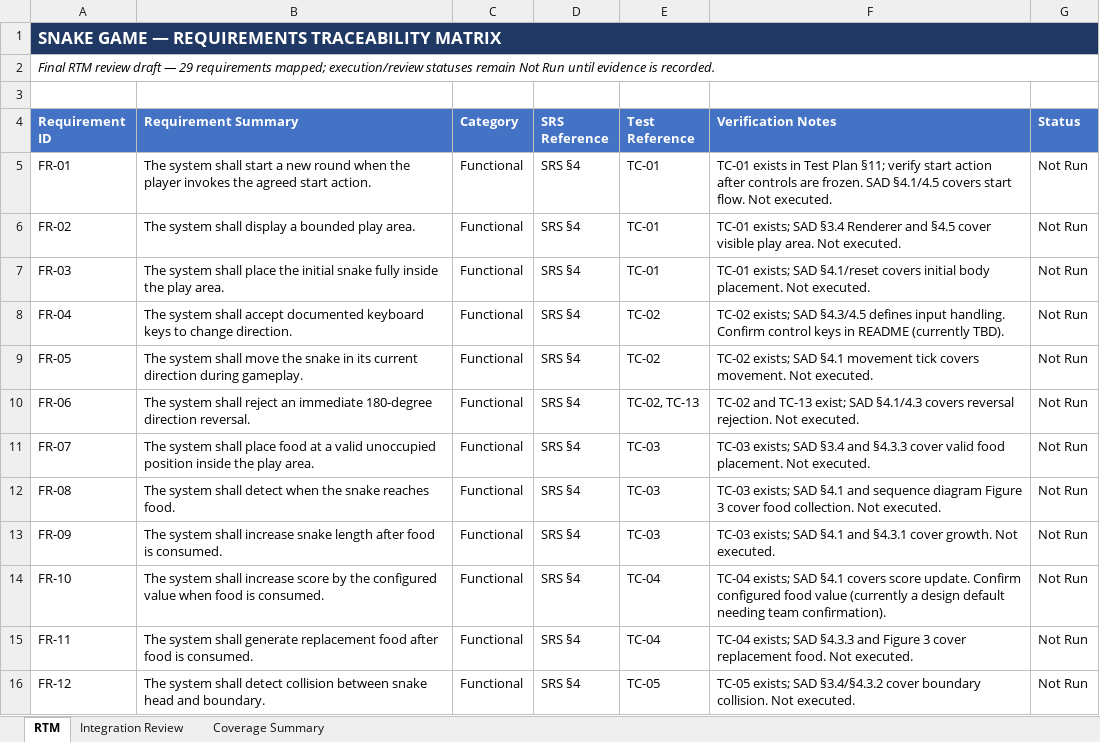
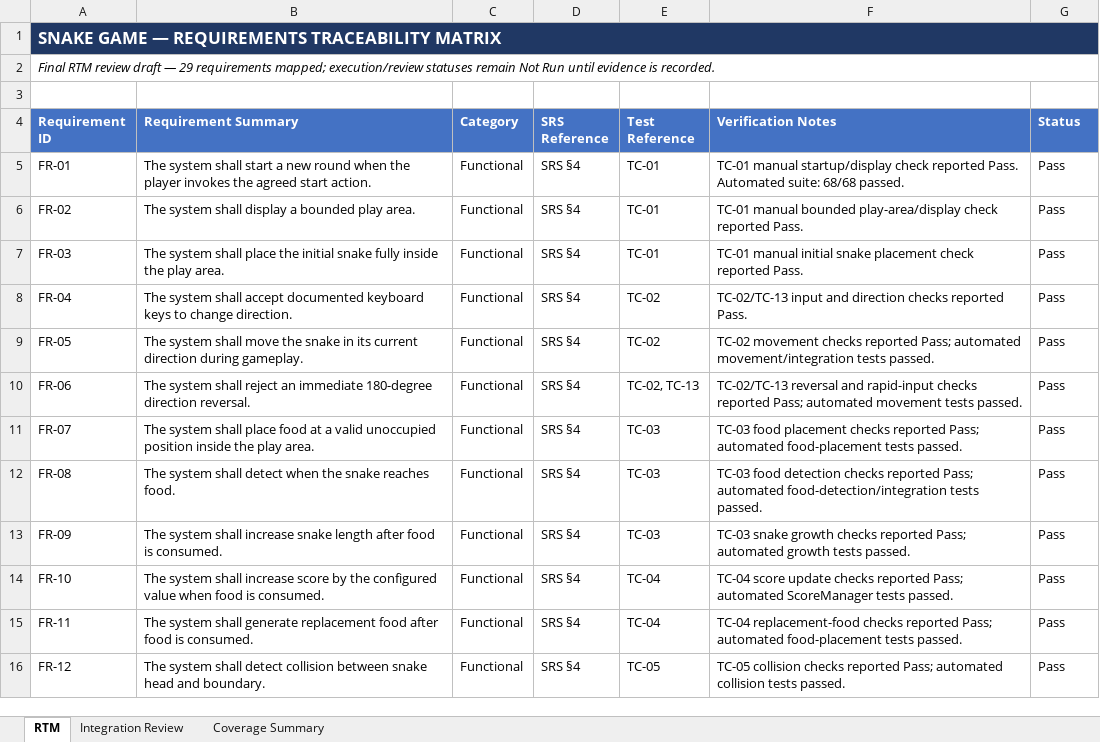
Before and after one commit to BuiltbyVrunda/SE-project, an Excel workbook: docs/RTM_SnakeGame.xlsx, sheet RTM, drawn as a sheet; only a part is shown; values as stored, in another font and other column widths than the file's, no borders; the diff covers the shown part only; the diff names each change by its address in the sheet, - before the commit and + after, or states it on an @@ line.

Commit message:
Update project documentation and test evidence

```diff
--- a/docs/RTM_SnakeGame.xlsx (sheet RTM)
+++ b/docs/RTM_SnakeGame.xlsx (sheet RTM)
-F5 (Verification Notes): TC-01 exists in Test Plan §11; verify start action after controls are frozen. SAD §4.1/4.5 covers start flow. Not executed.
+F5 (Verification Notes): TC-01 manual startup/display check reported Pass. Automated suite: 68/68 passed.
-G5:G16 (Status): Not Run
+G5:G16 (Status): Pass
-F6 (Verification Notes): TC-01 exists; SAD §3.4 Renderer and §4.5 cover visible play area. Not executed.
+F6 (Verification Notes): TC-01 manual bounded play-area/display check reported Pass.
-F7 (Verification Notes): TC-01 exists; SAD §4.1/reset covers initial body placement. Not executed.
+F7 (Verification Notes): TC-01 manual initial snake placement check reported Pass.
-F8 (Verification Notes): TC-02 exists; SAD §4.3/4.5 defines input handling. Confirm control keys in README (currently TBD).
+F8 (Verification Notes): TC-02/TC-13 input and direction checks reported Pass.
-F9 (Verification Notes): TC-02 exists; SAD §4.1 movement tick covers movement. Not executed.
+F9 (Verification Notes): TC-02 movement checks reported Pass; automated movement/integration tests passed.
-F10 (Verification Notes): TC-02 and TC-13 exist; SAD §4.1/4.3 covers reversal rejection. Not executed.
+F10 (Verification Notes): TC-02/TC-13 reversal and rapid-input checks reported Pass; automated movement tests passed.
-F11 (Verification Notes): TC-03 exists; SAD §3.4 and §4.3.3 cover valid food placement. Not executed.
+F11 (Verification Notes): TC-03 food placement checks reported Pass; automated food-placement tests passed.
-F12 (Verification Notes): TC-03 exists; SAD §4.1 and sequence diagram Figure 3 cover food collection. Not executed.
+F12 (Verification Notes): TC-03 food detection checks reported Pass; automated food-detection/integration tests passed.
-F13 (Verification Notes): TC-03 exists; SAD §4.1 and §4.3.1 cover growth. Not executed.
+F13 (Verification Notes): TC-03 snake growth checks reported Pass; automated growth tests passed.
-F14 (Verification Notes): TC-04 exists; SAD §4.1 covers score update. Confirm configured food value (currently a design default needing team confirmation).
+F14 (Verification Notes): TC-04 score update checks reported Pass; automated ScoreManager tests passed.
-F15 (Verification Notes): TC-04 exists; SAD §4.3.3 and Figure 3 cover replacement food. Not executed.
+F15 (Verification Notes): TC-04 replacement-food checks reported Pass; automated food-placement tests passed.
-F16 (Verification Notes): TC-05 exists; SAD §3.4/§4.3.2 cover boundary collision. Not executed.
+F16 (Verification Notes): TC-05 collision checks reported Pass; automated collision tests passed.
```
Also changed, not shown: 34 edited cells elsewhere in this sheet, sheet Integration Review, sheet Coverage Summary, 4 other files.
